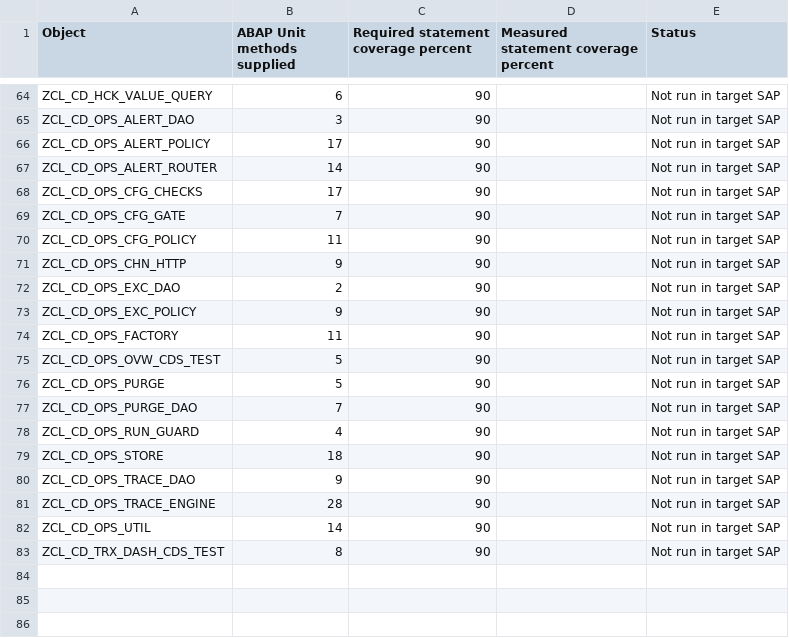
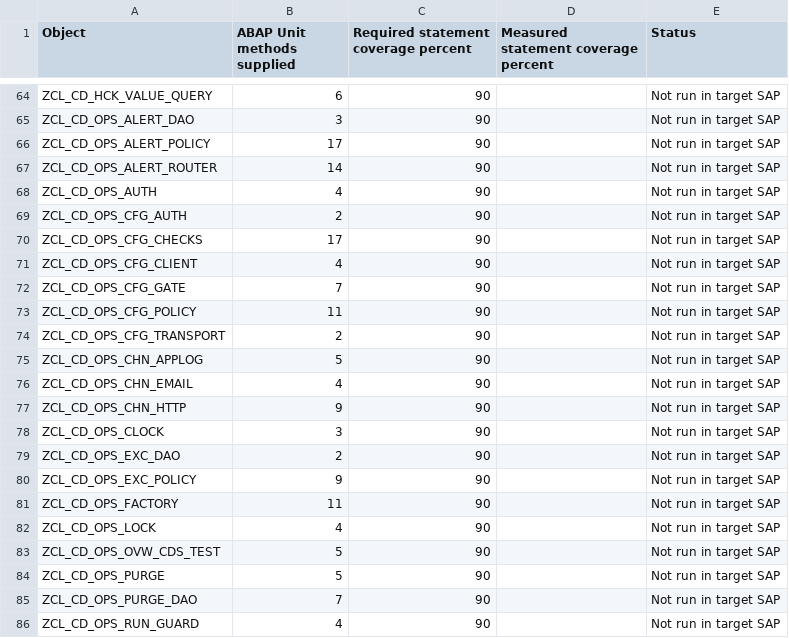
Before and after one commit to jaideep247/bai, a CSV file: ops-suite/docs/Coverage_Run_Register.csv, drawn as a sheet; only a part is shown, gaps mark what is left out; the shorter side is filled out with more unchanged rows; the diff names each change by its address in the sheet, - before the commit and + after, or states it on an @@ line.

```diff
--- a/ops-suite/docs/Coverage_Run_Register.csv
+++ b/ops-suite/docs/Coverage_Run_Register.csv
+row 68: ZCL_CD_OPS_AUTH | 4 | 90 |  | Not run in target SAP
+row 69: ZCL_CD_OPS_CFG_AUTH | 2 | 90 |  | Not run in target SAP
+row 71: ZCL_CD_OPS_CFG_CLIENT | 4 | 90 |  | Not run in target SAP
+row 74: ZCL_CD_OPS_CFG_TRANSPORT | 2 | 90 |  | Not run in target SAP
+row 75: ZCL_CD_OPS_CHN_APPLOG | 5 | 90 |  | Not run in target SAP
+row 76: ZCL_CD_OPS_CHN_EMAIL | 4 | 90 |  | Not run in target SAP
+row 78: ZCL_CD_OPS_CLOCK | 3 | 90 |  | Not run in target SAP
+row 82: ZCL_CD_OPS_LOCK | 4 | 90 |  | Not run in target SAP
```
Also changed, not shown: ops-suite/docs/Changed_Artifacts.csv, 23 other files.
